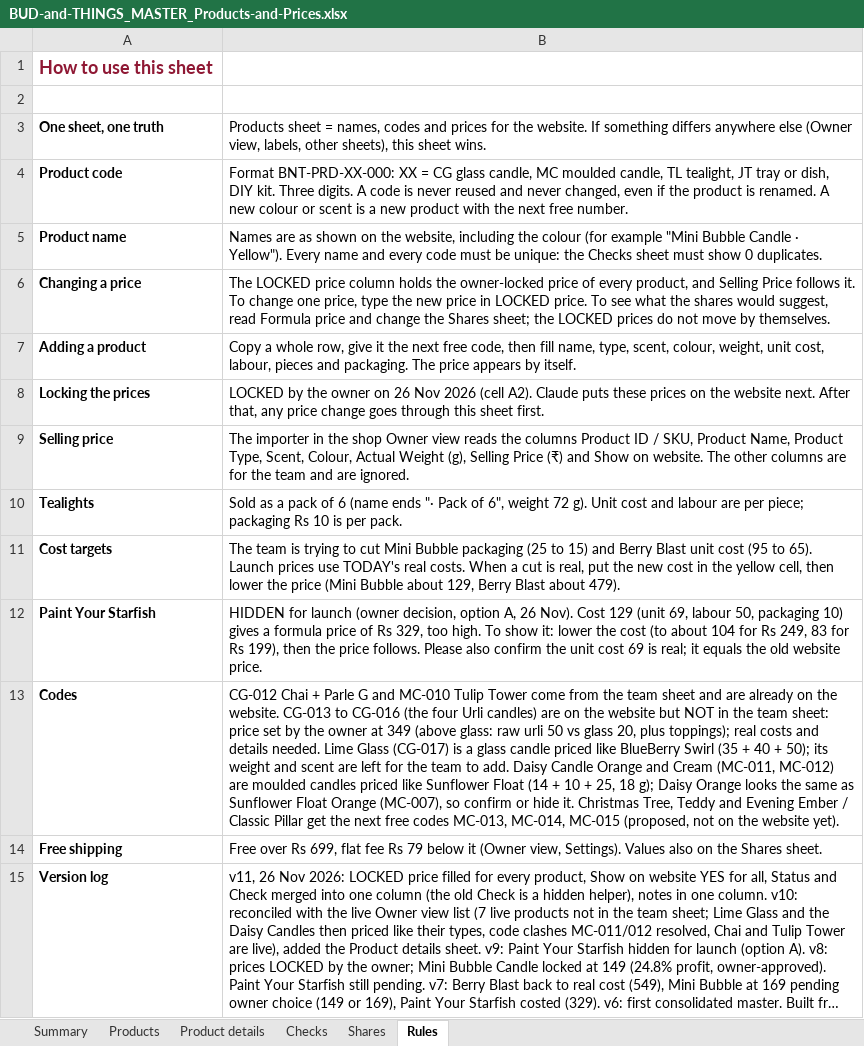
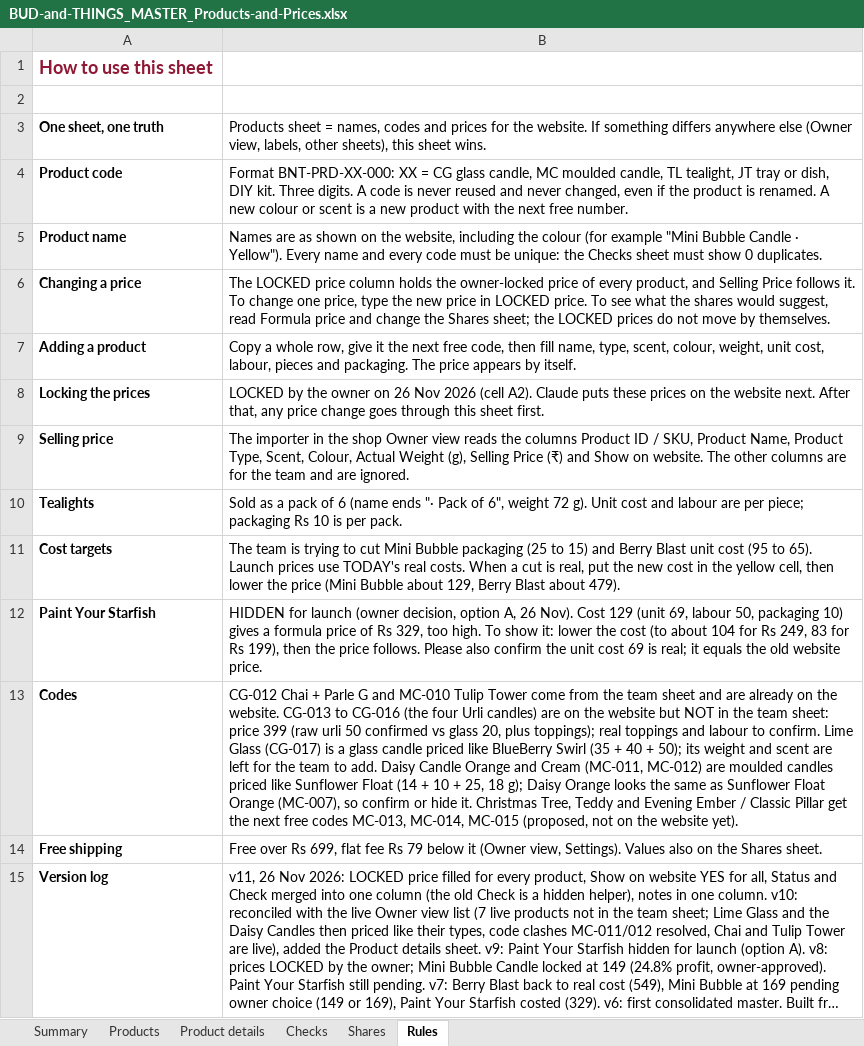
Before and after one commit to abhiyknp/Claude-Projects, an Excel workbook: bud-and-things/data/BUD-and-THINGS_MASTER_Products-and-Prices.xlsx, sheet Rules, drawn as a sheet; long unchanged cells end in …; values as stored, in another font and other column widths than the file's, no borders; the diff names each change by its address in the sheet, - before the commit and + after, or states it on an @@ line.

```diff
--- a/bud-and-things/data/BUD-and-THINGS_MASTER_Products-and-Prices.xlsx (sheet Rules)
+++ b/bud-and-things/data/BUD-and-THINGS_MASTER_Products-and-Prices.xlsx (sheet Rules)
-B13: …sheet: price set by the owner at 349 (above glass: raw urli 50 vs glass 20, plus toppings); real costs and details needed. Lime Glass…
+B13: …sheet: price 399 (raw urli 50 confirmed vs glass 20, plus toppings); real toppings and labour to confirm. Lime Glass…
```
Also changed, not shown: sheet Products, sheet Product details, sheet Checks, hidden cells, 3 other files.
